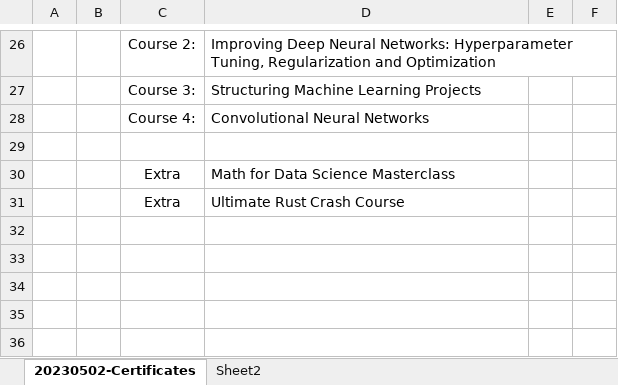
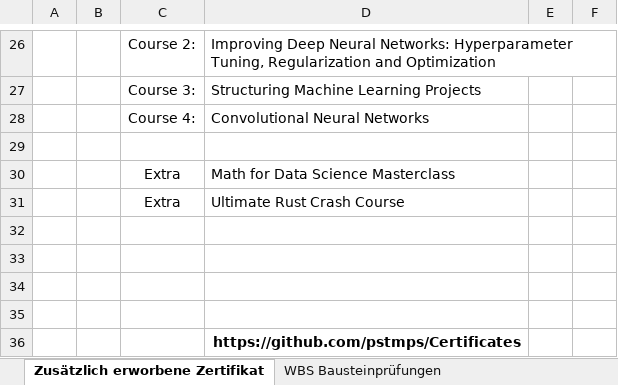
Before and after one commit to pstmps/Certificates, an Excel workbook: summary/20230503_certificates_MPS.xlsx, sheet Zusätzlich erworbene Zertifikat, drawn as a sheet; only a part is shown, gaps mark what is left out; values as stored, in another font and other column widths than the file's, no borders; the diff names each change by its address in the sheet, - before the commit and + after, or states it on an @@ line.

```diff
--- a/summary/20230503_certificates_MPS.xlsx (sheet Zusätzlich erworbene Zertifikat)
+++ b/summary/20230503_certificates_MPS.xlsx (sheet Zusätzlich erworbene Zertifikat)
-sheet tab: 20230502-Certificates
+sheet tab: Zusätzlich erworbene Zertifikat
-sheet tab: Sheet2
+sheet tab: WBS Bausteinprüfungen
+row 32: (empty)
+row 33: (empty)
+row 34: (empty)
+row 35: (empty)
+row 36:  |  |  | https://github.com/pstmps/Certificates
```
Also changed, not shown: 7 other files.
